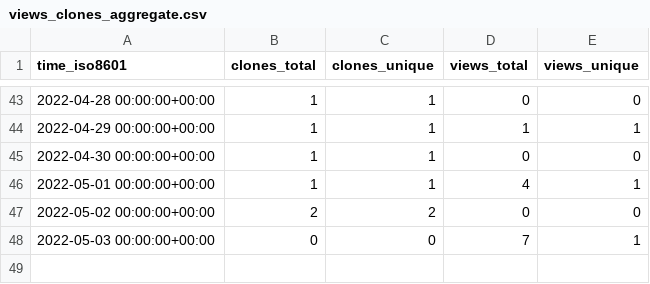
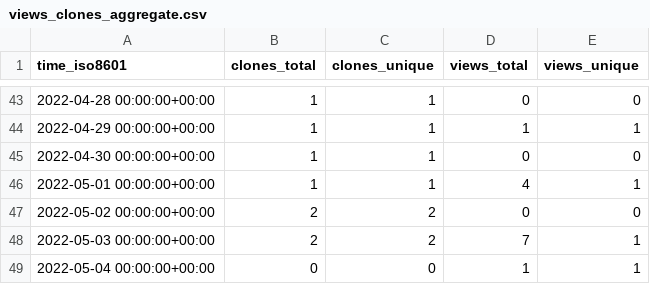
Before and after one commit to AirbusDefenceAndSpace/vispa, a CSV file: AirbusDefenceAndSpace/vispa/ghrs-data/views_clones_aggregate.csv, drawn as a sheet; only a part is shown, gaps mark what is left out.

```diff
--- a/AirbusDefenceAndSpace/vispa/ghrs-data/views_clones_aggregate.csv
+++ b/AirbusDefenceAndSpace/vispa/ghrs-data/views_clones_aggregate.csv
@@ -47,2 +47,3 @@ time_iso8601,clones_total,clones_unique,views_total,views_unique
 2022-05-02 00:00:00+00:00,2,2,0,0
-2022-05-03 00:00:00+00:00,0,0,7,1
+2022-05-03 00:00:00+00:00,2,2,7,1
+2022-05-04 00:00:00+00:00,0,0,1,1
```
Also changed, not shown: 1 other file.
